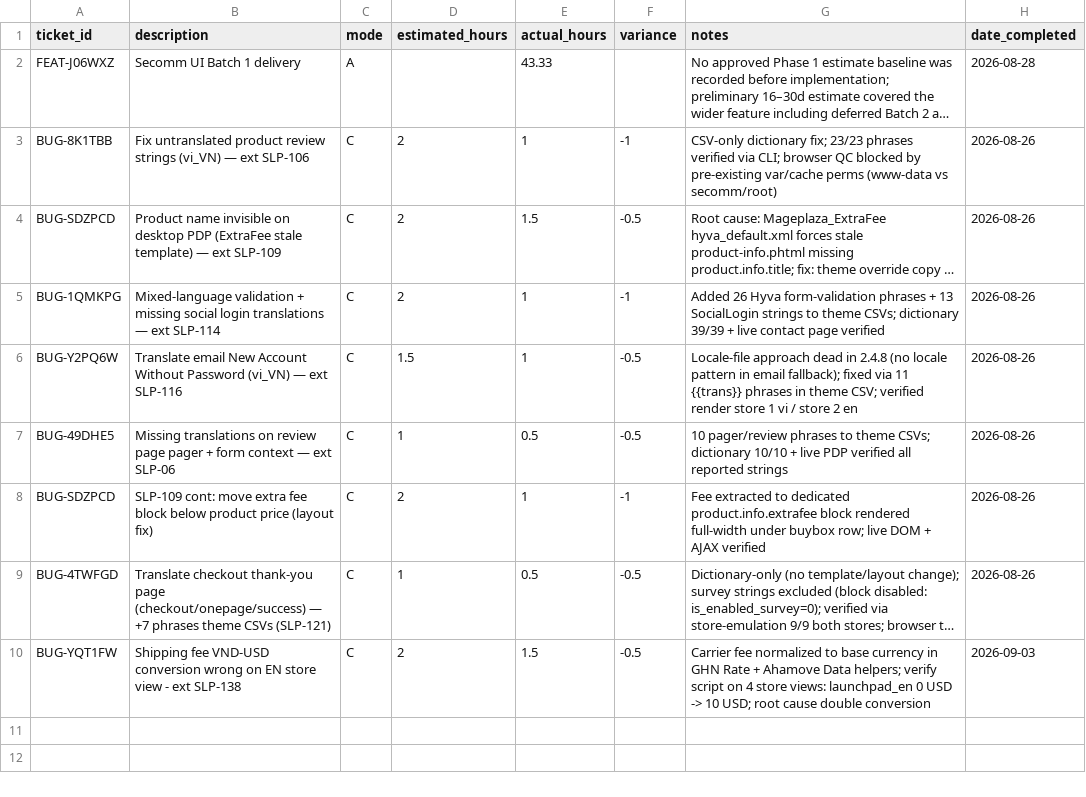
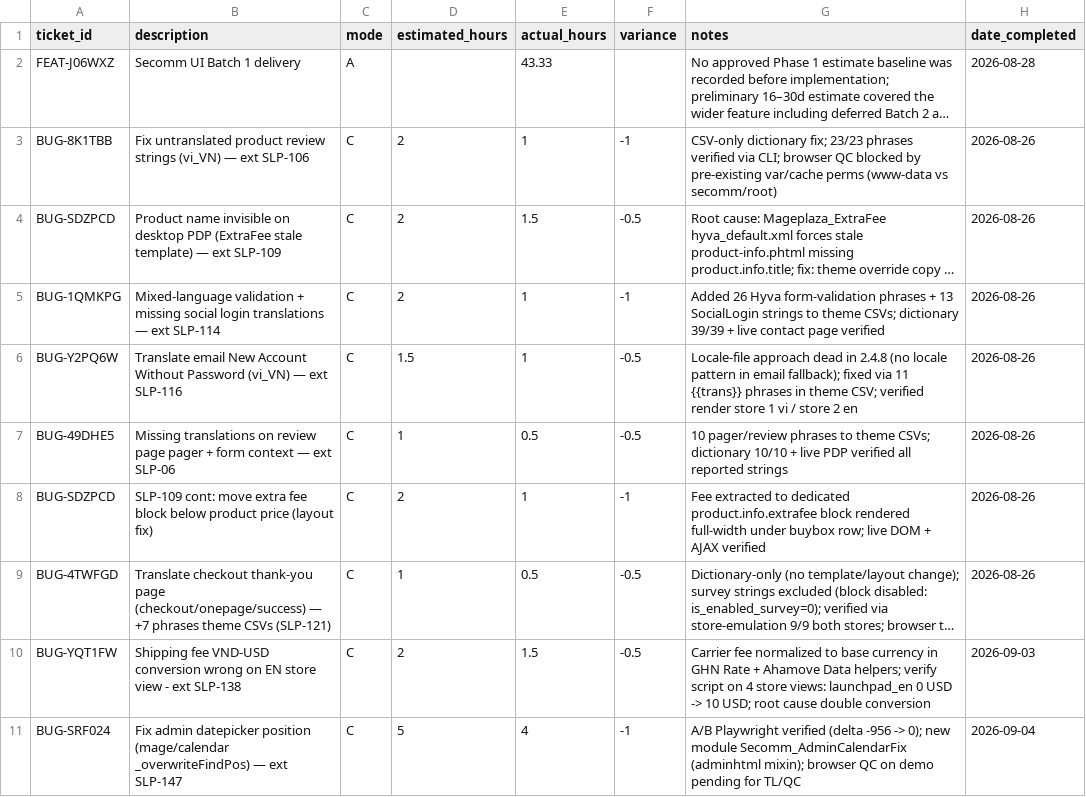
Before and after one commit to secomm-dev/slaunchpad, a CSV file: .ai/templates/estimation-tracking.csv, drawn as a sheet; long unchanged cells end in …; the diff names each change by its address in the sheet, - before the commit and + after, or states it on an @@ line.

```diff
--- a/.ai/templates/estimation-tracking.csv
+++ b/.ai/templates/estimation-tracking.csv
+row 11: BUG-SRF024 | Fix admin datepicker position (mage/calendar _overwriteFindPos) — ext SLP-147 | C | 5 | 4 | -1 | A/B Playwright verified (delta -956 -> 0); new module Secomm_AdminCalendarFix (adminhtml mixin); browser QC on demo pending for TL/QC | 2026-09-04
```
Also changed, not shown: 12 other files.
